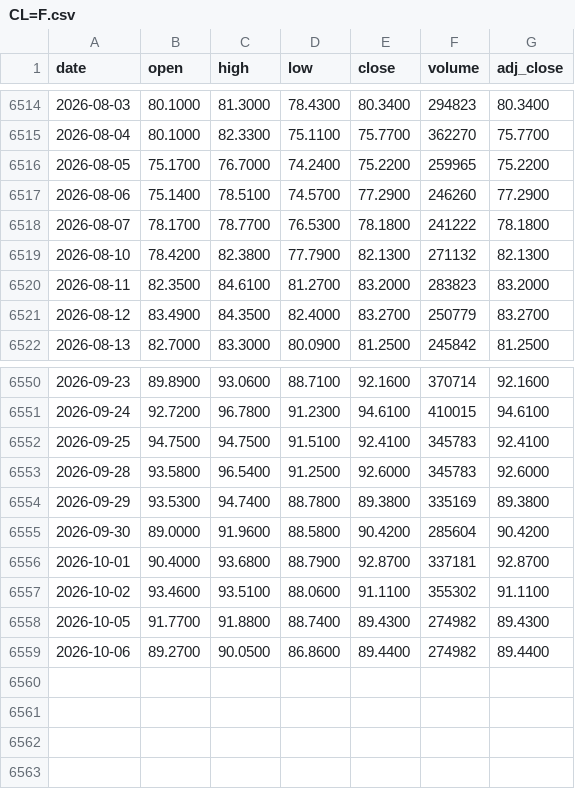
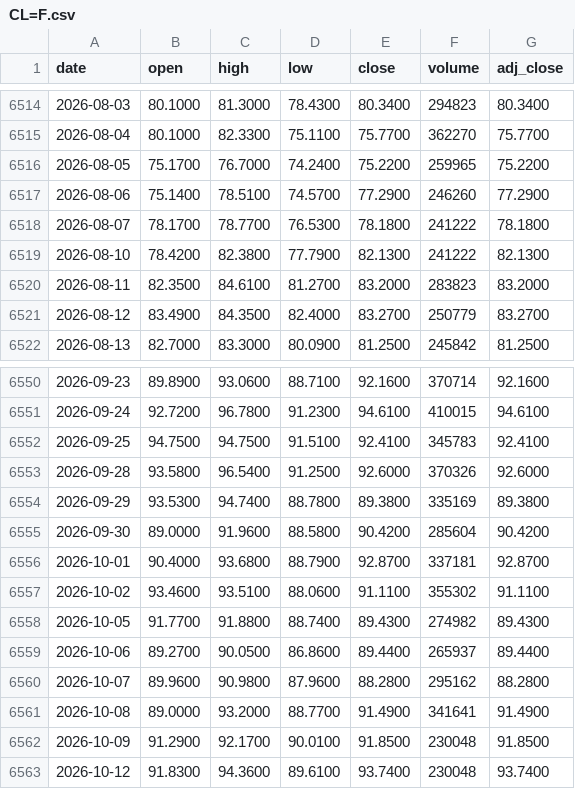
Before and after one commit to juanmichelini/market-notes, a CSV file: data/prices/CL=F.csv, drawn as a sheet; only a part is shown, gaps mark what is left out.

```diff
--- a/data/prices/CL=F.csv
+++ b/data/prices/CL=F.csv
@@ -6518,3 +6518,3 @@ date,open,high,low,close,volume,adj_close
 2026-08-07,78.1700,78.7700,76.5300,78.1800,241222,78.1800
-2026-08-10,78.4200,82.3800,77.7900,82.1300,271132,82.1300
+2026-08-10,78.4200,82.3800,77.7900,82.1300,241222,82.1300
 2026-08-11,82.3500,84.6100,81.2700,83.2000,283823,83.2000
@@ -6552,3 +6552,3 @@ date,open,high,low,close,volume,adj_close
 2026-09-25,94.7500,94.7500,91.5100,92.4100,345783,92.4100
-2026-09-28,93.5800,96.5400,91.2500,92.6000,345783,92.6000
+2026-09-28,93.5800,96.5400,91.2500,92.6000,370326,92.6000
 2026-09-29,93.5300,94.7400,88.7800,89.3800,335169,89.3800
@@ -6558,2 +6558,6 @@ date,open,high,low,close,volume,adj_close
 2026-10-05,91.7700,91.8800,88.7400,89.4300,274982,89.4300
-2026-10-06,89.2700,90.0500,86.8600,89.4400,274982,89.4400
+2026-10-06,89.2700,90.0500,86.8600,89.4400,265937,89.4400
+2026-10-07,89.9600,90.9800,87.9600,88.2800,295162,88.2800
+2026-10-08,89.0000,93.2000,88.7700,91.4900,341641,91.4900
+2026-10-09,91.2900,92.1700,90.0100,91.8500,230048,91.8500
+2026-10-12,91.8300,94.3600,89.6100,93.7400,230048,93.7400
```
Also changed, not shown: data/indices/YAM_NGA_POTISKUM.csv, data/prices/KE=F.csv, 11 other files.
